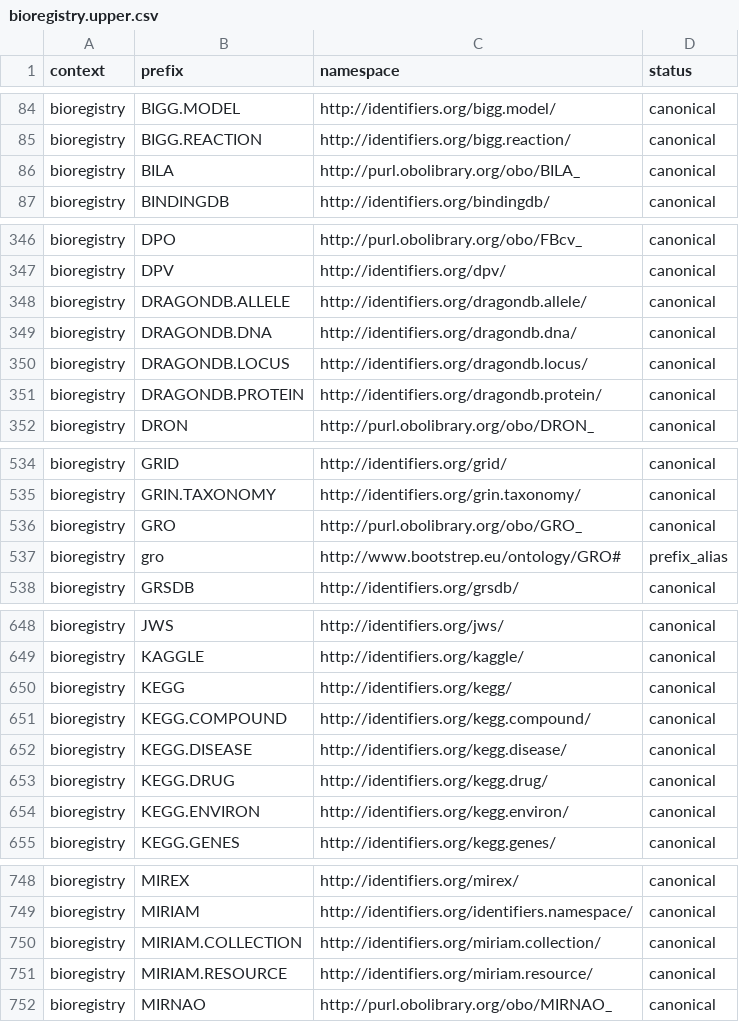
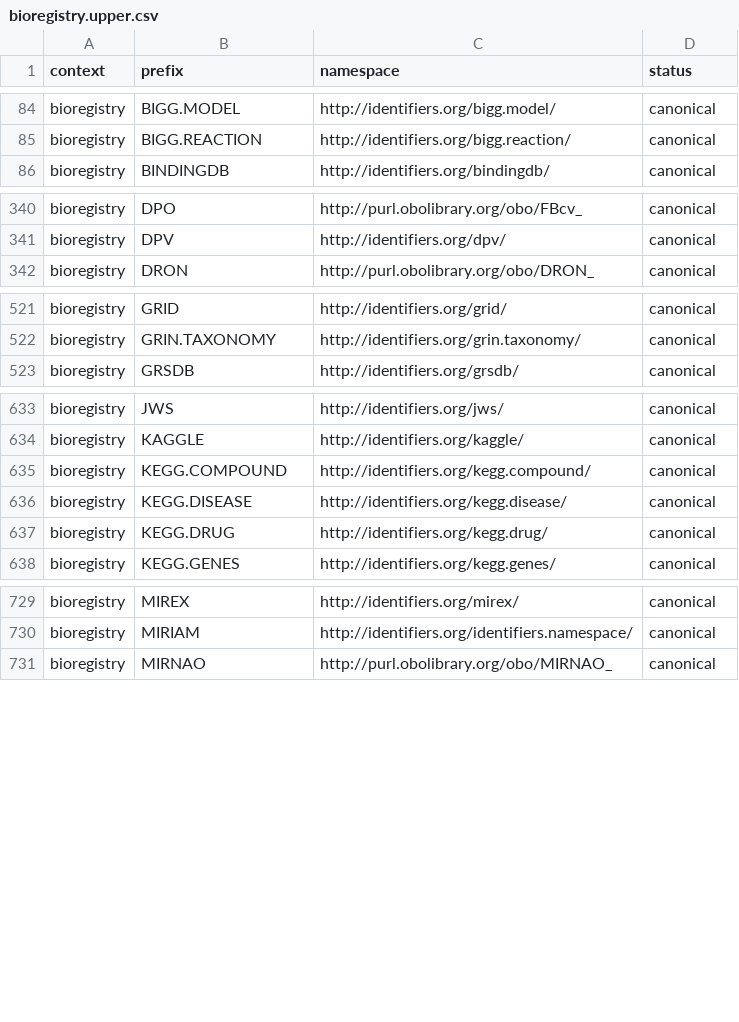
Before and after one commit to linkml/prefixmaps, a CSV file: src/prefixmaps/data/bioregistry.upper.csv, drawn as a sheet; only a part is shown, gaps mark what is left out; the diff covers the shown part only.

```diff
--- a/src/prefixmaps/data/bioregistry.upper.csv
+++ b/src/prefixmaps/data/bioregistry.upper.csv
@@ -85,3 +85,2 @@ bioregistry,BIGG.MODEL,http://identifiers.org/bigg.model/,canonical
 bioregistry,BIGG.REACTION,http://identifiers.org/bigg.reaction/,canonical
-bioregistry,BILA,http://purl.obolibrary.org/obo/BILA_,canonical
 bioregistry,BINDINGDB,http://identifiers.org/bindingdb/,canonical
@@ -347,6 +341,2 @@ bioregistry,DPO,http://purl.obolibrary.org/obo/FBcv_,canonical
 bioregistry,DPV,http://identifiers.org/dpv/,canonical
-bioregistry,DRAGONDB.ALLELE,http://identifiers.org/dragondb.allele/,canonical
-bioregistry,DRAGONDB.DNA,http://identifiers.org/dragondb.dna/,canonical
-bioregistry,DRAGONDB.LOCUS,http://identifiers.org/dragondb.locus/,canonical
-bioregistry,DRAGONDB.PROTEIN,http://identifiers.org/dragondb.protein/,canonical
 bioregistry,DRON,http://purl.obolibrary.org/obo/DRON_,canonical
@@ -535,4 +522,2 @@ bioregistry,GRID,http://identifiers.org/grid/,canonical
 bioregistry,GRIN.TAXONOMY,http://identifiers.org/grin.taxonomy/,canonical
-bioregistry,GRO,http://purl.obolibrary.org/obo/GRO_,canonical
-bioregistry,gro,http://www.bootstrep.eu/ontology/GRO#,prefix_alias
 bioregistry,GRSDB,http://identifiers.org/grsdb/,canonical
@@ -649,3 +634,2 @@ bioregistry,JWS,http://identifiers.org/jws/,canonical
 bioregistry,KAGGLE,http://identifiers.org/kaggle/,canonical
-bioregistry,KEGG,http://identifiers.org/kegg/,canonical
 bioregistry,KEGG.COMPOUND,http://identifiers.org/kegg.compound/,canonical
@@ -653,3 +637,2 @@ bioregistry,KEGG.DISEASE,http://identifiers.org/kegg.disease/,canonical
 bioregistry,KEGG.DRUG,http://identifiers.org/kegg.drug/,canonical
-bioregistry,KEGG.ENVIRON,http://identifiers.org/kegg.environ/,canonical
 bioregistry,KEGG.GENES,http://identifiers.org/kegg.genes/,canonical
@@ -749,4 +730,2 @@ bioregistry,MIREX,http://identifiers.org/mirex/,canonical
 bioregistry,MIRIAM,http://identifiers.org/identifiers.namespace/,canonical
-bioregistry,MIRIAM.COLLECTION,http://identifiers.org/miriam.collection/,canonical
-bioregistry,MIRIAM.RESOURCE,http://identifiers.org/miriam.resource/,canonical
 bioregistry,MIRNAO,http://purl.obolibrary.org/obo/MIRNAO_,canonical
```
Also changed, not shown: 22 removed rows elsewhere in this file, src/prefixmaps/data/bioregistry.csv, src/prefixmaps/data/merged.csv, 3 other files.
